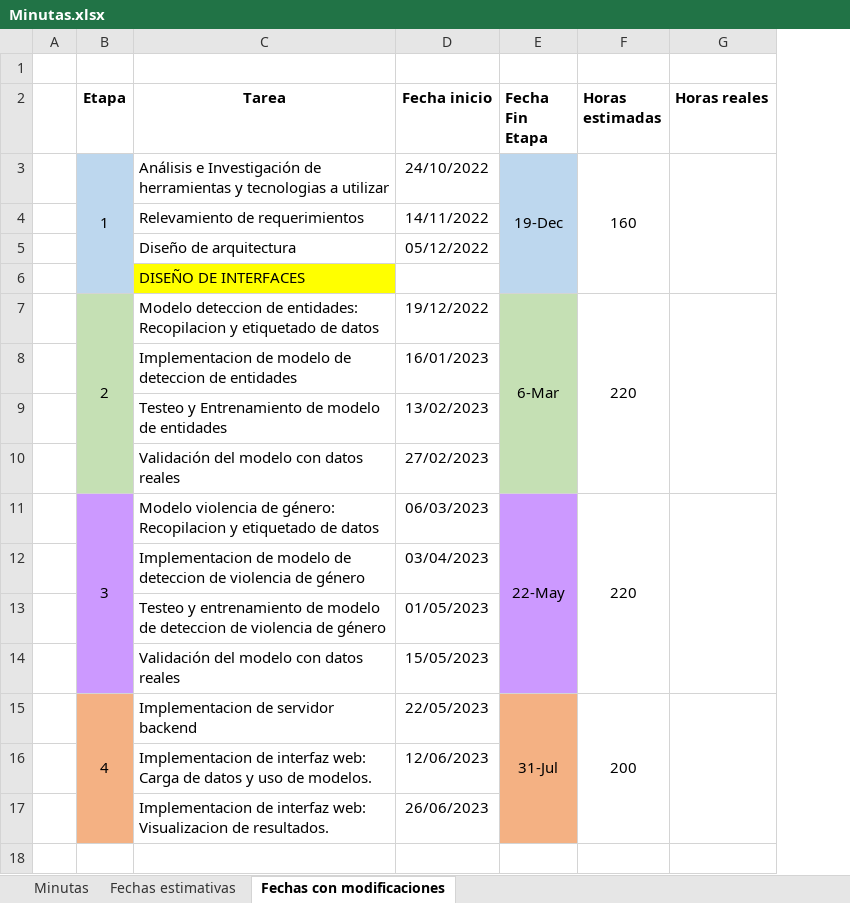
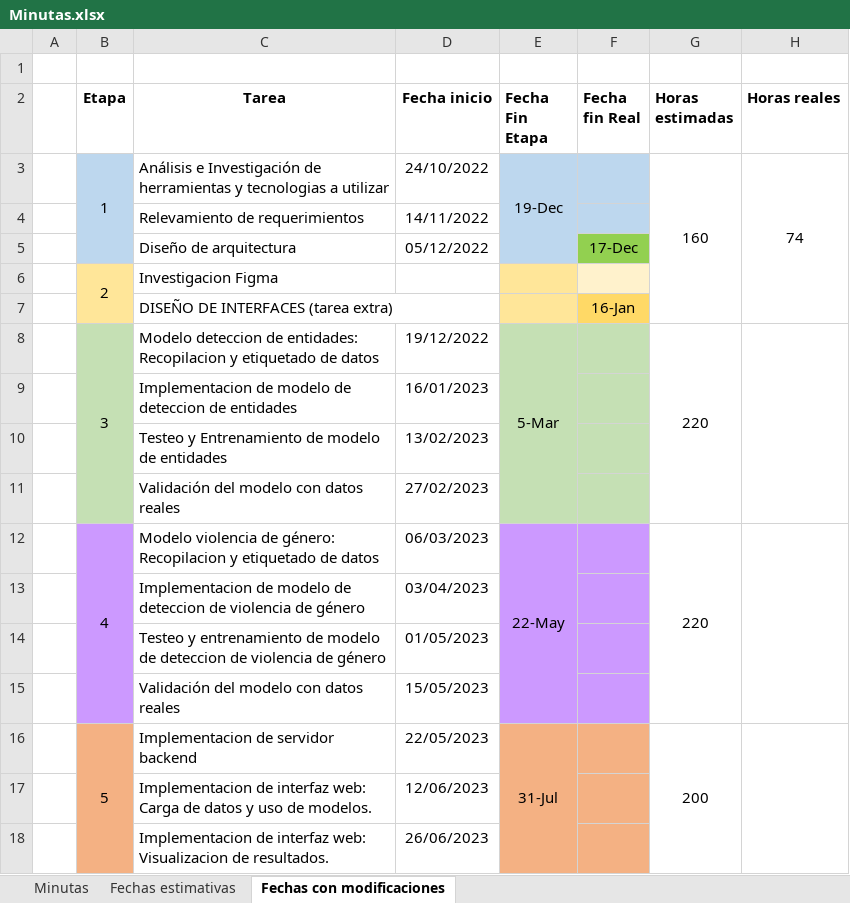
Before and after one commit to valenfernandez/Proyecto-Final, an Excel workbook: Minutas.xlsx, sheet Fechas con modificaciones, drawn as a sheet; values as stored, in another font and other column widths than the file's, no borders; removed rows and columns are numbered as before the commit, all else as after; the diff names each change by its address in the sheet, - before the commit and + after, or states it on an @@ line.

```diff
--- a/Minutas.xlsx (sheet Fechas con modificaciones)
+++ b/Minutas.xlsx (sheet Fechas con modificaciones)
+column F (Fecha fin Real), row 5: 17-Dec; row 7: 16-Jan
-B3:B6 merged
+B3:B5 merged
-E3:E6 merged
+E3:E5 merged
-H3 (Horas reales): (empty)
+H3 (Horas reales): 74
+row 6:  | 2 | Investigacion Figma
-B7 fill: #BDD7EE
+B7 fill: #FFE699
-C7 (Tarea): DISEÑO DE INTERFACES
+C7 (Tarea): DISEÑO DE INTERFACES (tarea extra)
-C7 fill: #FFFF00
+C7 fill: none
-E7 fill: #BDD7EE
+E7 fill: #FFE699
-B8 (Etapa): 2
+B8 (Etapa): 3
-E8 (Fecha Fin Etapa): 6-Mar
+E8 (Fecha Fin Etapa): 5-Mar
-B12 (Etapa): 3
+B12 (Etapa): 4
-B16 (Etapa): 4
+B16 (Etapa): 5
```
Also changed, not shown: sheet Minutas.
